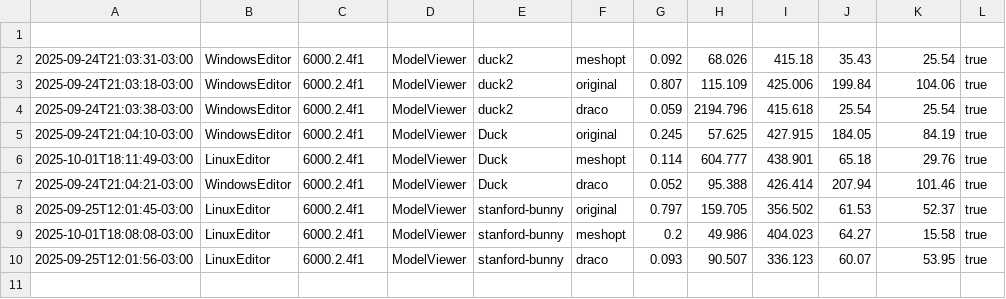
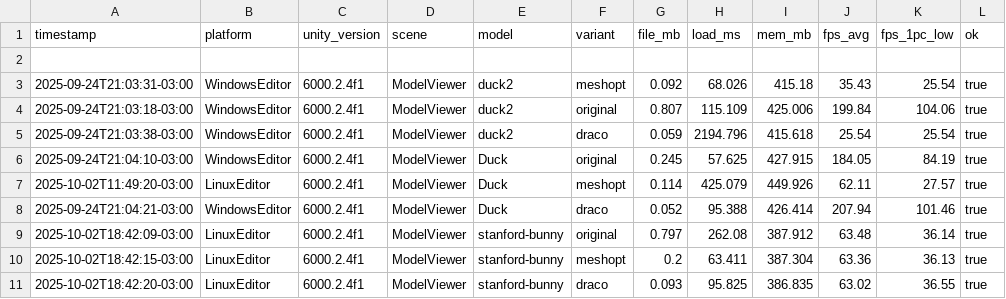
Before and after one commit to waands/PolyDiet, a CSV file: Benchmarks/benchmarks.csv, drawn as a sheet.

Commit message:
Atualiza o sistema de comparação de variantes no HUDController e remove o seletor de modelos.
- Substitui o painel de seleção de modelos por um painel de comparação que utiliza chips de variantes.
- Implementa lógica para carregar e comparar variantes selecionadas, permitindo a visualização simultânea de dois modelos.
- Melhora a lógica de carregamento e tratamento de erros durante a comparação.
- Refatora o SimpleOrbitCamera para garantir que a câmera se comporte corretamente durante a comparação.
- Atualiza a interface do usuário para refletir as mudanças na funcionalidade de comparação.

```diff
--- a/Benchmarks/benchmarks.csv
+++ b/Benchmarks/benchmarks.csv
@@ -1 +1,2 @@
+timestamp,platform,unity_version,scene,model,variant,file_mb,load_ms,mem_mb,fps_avg,fps_1pc_low,ok
 
@@ -5,6 +6,6 @@
 2025-09-24T21:04:10-03:00,"WindowsEditor","6000.2.4f1","ModelViewer","Duck","original",0.245,57.625,427.915,184.05,84.19,true
-2025-10-01T18:11:49-03:00,"LinuxEditor","6000.2.4f1","ModelViewer","Duck","meshopt",0.114,604.777,438.901,65.18,29.76,true
+2025-10-02T11:49:20-03:00,"LinuxEditor","6000.2.4f1","ModelViewer","Duck","meshopt",0.114,425.079,449.926,62.11,27.57,true
 2025-09-24T21:04:21-03:00,"WindowsEditor","6000.2.4f1","ModelViewer","Duck","draco",0.052,95.388,426.414,207.94,101.46,true
-2025-09-25T12:01:45-03:00,"LinuxEditor","6000.2.4f1","ModelViewer","stanford-bunny","original",0.797,159.705,356.502,61.53,52.37,true
-2025-10-01T18:08:08-03:00,"LinuxEditor","6000.2.4f1","ModelViewer","stanford-bunny","meshopt",0.2,49.986,404.023,64.27,15.58,true
-2025-09-25T12:01:56-03:00,"LinuxEditor","6000.2.4f1","ModelViewer","stanford-bunny","draco",0.093,90.507,336.123,60.07,53.95,true
+2025-10-02T18:42:09-03:00,"LinuxEditor","6000.2.4f1","ModelViewer","stanford-bunny","original",0.797,262.08,387.912,63.48,36.14,true
+2025-10-02T18:42:15-03:00,"LinuxEditor","6000.2.4f1","ModelViewer","stanford-bunny","meshopt",0.2,63.411,387.304,63.36,36.13,true
+2025-10-02T18:42:20-03:00,"LinuxEditor","6000.2.4f1","ModelViewer","stanford-bunny","draco",0.093,95.825,386.835,63.02,36.55,true
```
Also changed, not shown: 21 other files.
